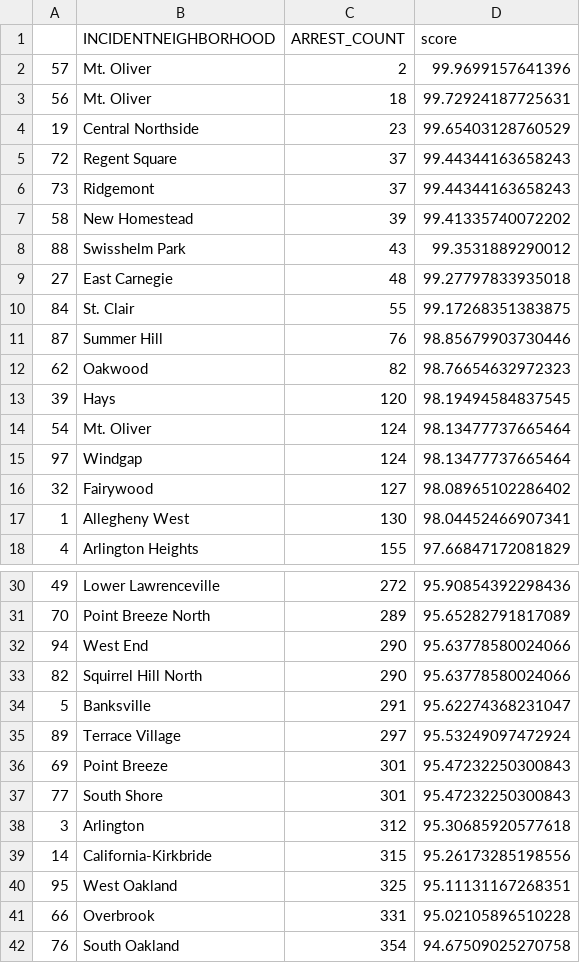
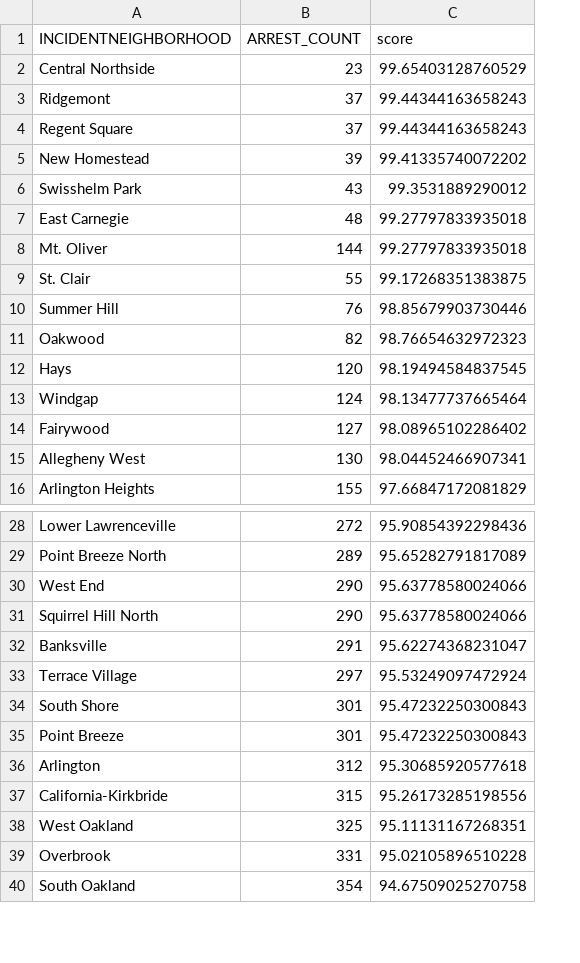
Before and after one commit to mky11w/Catnip-final-project, a CSV file: Dylan - Arrest Analysis/result.csv, drawn as a sheet; only a part is shown, gaps mark what is left out; removed rows and columns are numbered as before the commit, all else as after; the diff names each change by its address in the sheet, - before the commit and + after, or states it on an @@ line.

Commit message:
sorted results

```diff
--- a/Dylan - Arrest Analysis/result.csv
+++ b/Dylan - Arrest Analysis/result.csv
-column A, rows 4-5: 19 | 72; rows 7-13: 58 | 88 | 27 | 84 | 87 | 62 | 39; rows 15-18: 97 | 32 | 1 | 4; rows 30-36: 49 | 70 | 94 | 82 | 5 | 89 | 69; rows 38-42: 3 | 14 | 95 | 66 | 76
-row 2: 57 | Mt. Oliver | 2 | 99.9699157641396
-row 3: 56 | Mt. Oliver | 18 | 99.72924187725631
@@ row 6 moved to row 3: Ridgemont @@
+row 8: Mt. Oliver | 144 | 99.27797833935018
-row 14: 54 | Mt. Oliver | 124 | 98.13477737665464
@@ row 37 moved to row 34: South Shore @@
```
Also changed, not shown: Makayla - 311 data analysis/311_counts_by_neighborhood.csv, 2 other files.
